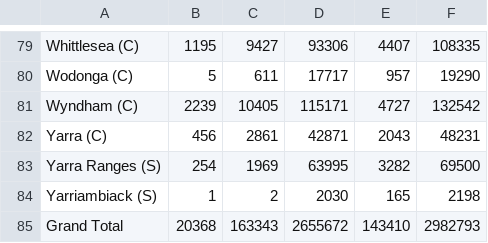
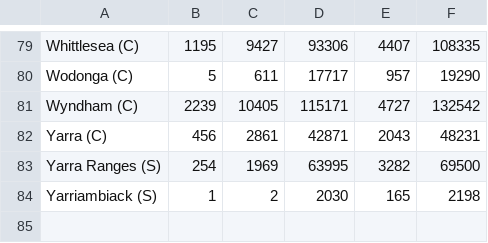
Before and after one commit to 9719539/The-Effects-of-The-Pandemic---A-Display-of-Visual-Data, a CSV file: Datasets/ncov_cases_by_lga_table.csv, drawn as a sheet; only a part is shown, gaps mark what is left out.

Commit message:
updated datasets
updated lga_vic and lga table data to remove grand total data

```diff
--- a/Datasets/ncov_cases_by_lga_table.csv
+++ b/Datasets/ncov_cases_by_lga_table.csv
@@ -84,2 +84 @@ Yarra Ranges (S),254,1969,63995,3282,69500
 Yarriambiack (S),1,2,2030,165,2198
-Grand Total,20368,163343,2655672,143410,2982793
```
Also changed, not shown: 1 other file.
